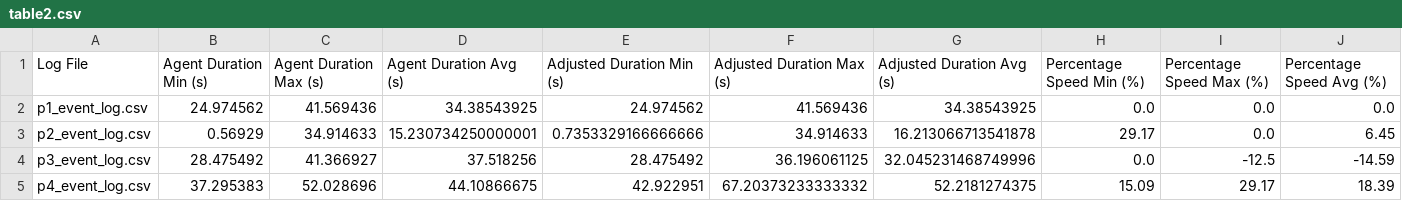
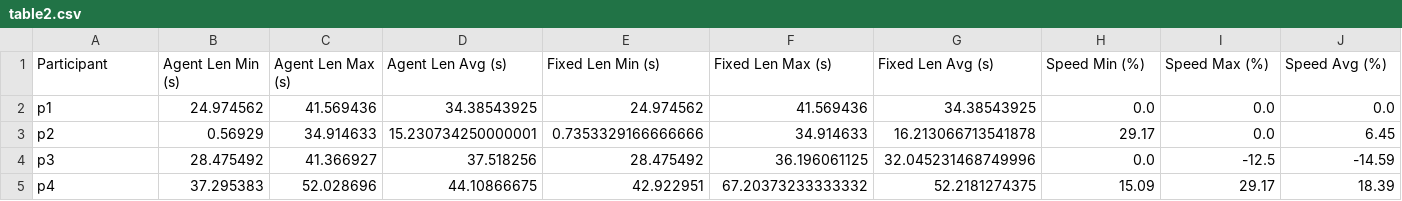
Before and after one commit to AbbhinavJayaraman/lets-talk-tempo, a CSV file: table2.csv, drawn as a sheet.

Commit message:
cleanup the tables

```diff
--- a/table2.csv
+++ b/table2.csv
@@ -1,5 +1,5 @@
-Log File,Agent Duration Min (s),Agent Duration Max (s),Agent Duration Avg (s),Adjusted Duration Min (s),Adjusted Duration Max (s),Adjusted Duration Avg (s),Percentage Speed Min (%),Percentage Speed Max (%),Percentage Speed Avg (%)
-p1_event_log.csv,24.974562,41.569436,34.38543925,24.974562,41.569436,34.38543925,0.0,0.0,0.0
-p2_event_log.csv,0.56929,34.914633,15.230734250000001,0.7353329166666666,34.914633,16.213066713541878,29.17,0.0,6.45
-p3_event_log.csv,28.475492,41.366927,37.518256,28.475492,36.196061125,32.045231468749996,0.0,-12.5,-14.59
-p4_event_log.csv,37.295383,52.028696,44.10866675,42.922951,67.20373233333332,52.2181274375,15.09,29.17,18.39
+Participant,Agent Len Min (s),Agent Len Max (s),Agent Len Avg (s),Fixed Len Min (s),Fixed Len Max (s),Fixed Len Avg (s), Speed Min (%), Speed Max (%), Speed Avg (%)
+p1,24.974562,41.569436,34.38543925,24.974562,41.569436,34.38543925,0.0,0.0,0.0
+p2,0.56929,34.914633,15.230734250000001,0.7353329166666666,34.914633,16.213066713541878,29.17,0.0,6.45
+p3,28.475492,41.366927,37.518256,28.475492,36.196061125,32.045231468749996,0.0,-12.5,-14.59
+p4,37.295383,52.028696,44.10866675,42.922951,67.20373233333332,52.2181274375,15.09,29.17,18.39
```
